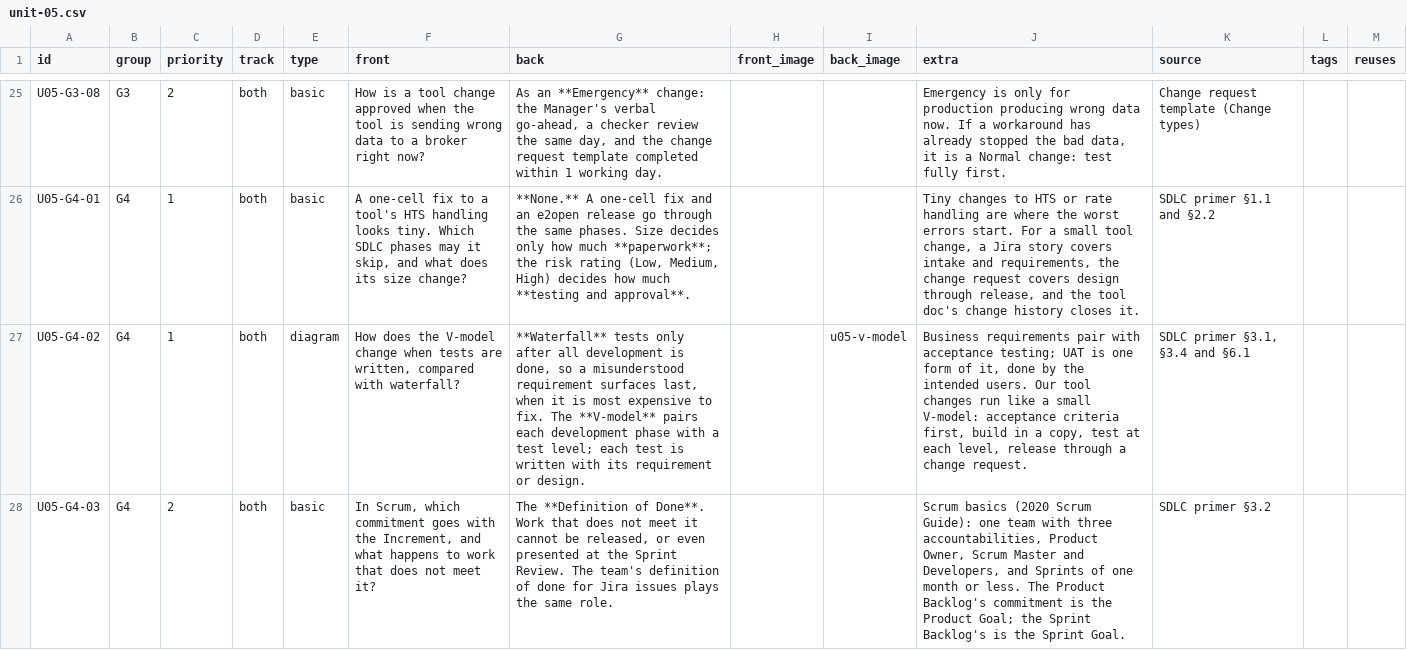
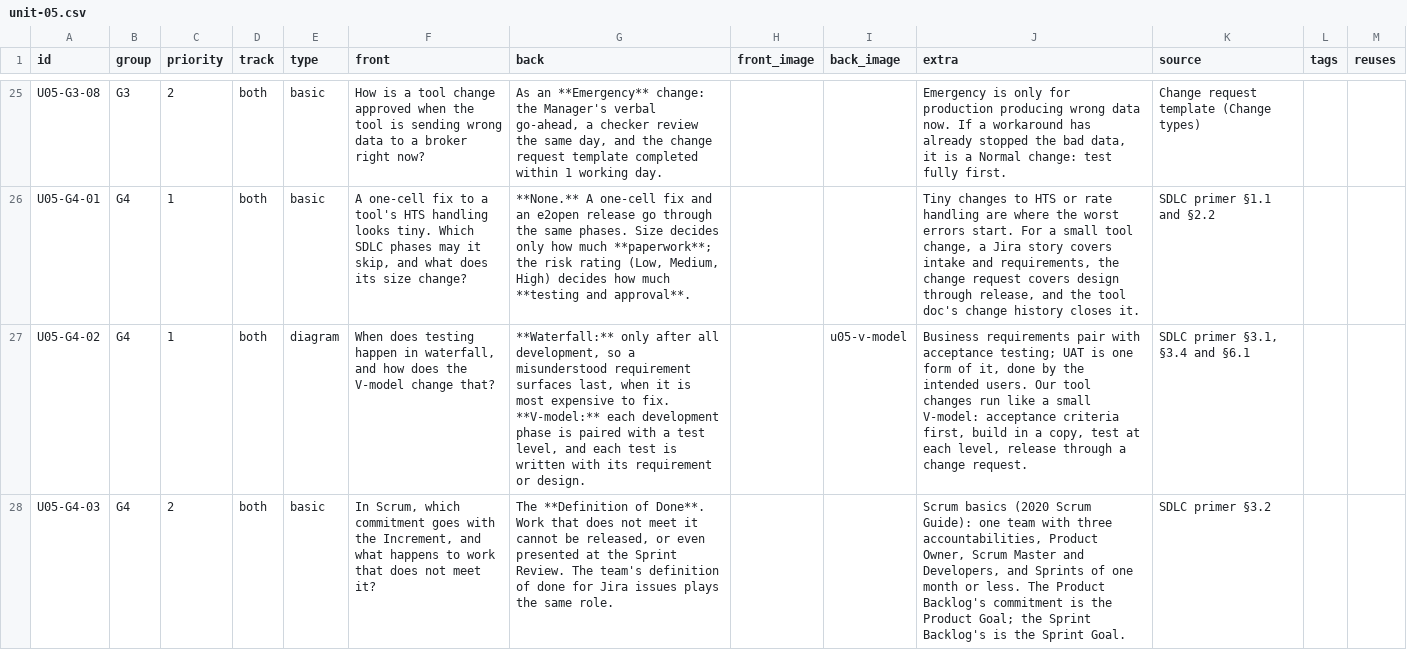
Before and after one commit to derekramaker/Training-NEO, a CSV file: data/anki/core/unit-05.csv, drawn as a sheet; only a part is shown, gaps mark what is left out; the diff covers the shown part only; the diff names each change by its address in the sheet, - before the commit and + after, or states it on an @@ line.

```diff
--- a/data/anki/core/unit-05.csv
+++ b/data/anki/core/unit-05.csv
-F27 (front): How does the V-model change when tests are written, compared with waterfall?
+F27 (front): When does testing happen in waterfall, and how does the V-model change that?
-G27 (back): **Waterfall** tests only after all development is done, so a misunderstood requirement surfaces last, when it is most expensive to fix. The **V-model** pairs each development phase with a test level; each test…
+G27 (back): **Waterfall:** only after all development, so a misunderstood requirement surfaces last, when it is most expensive to fix. **V-model:** each development phase is paired with a test level, and each test…
```
Also changed, not shown: 8 edited cells elsewhere in this file, data/anki/core/unit-03.csv, data/anki/core/unit-06.csv, 1 other file.
